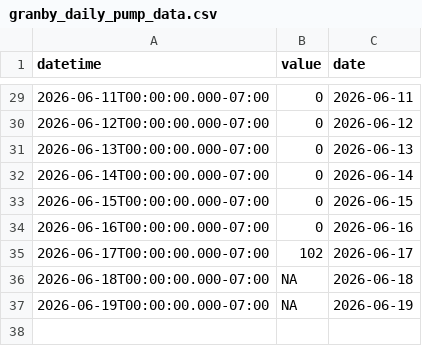
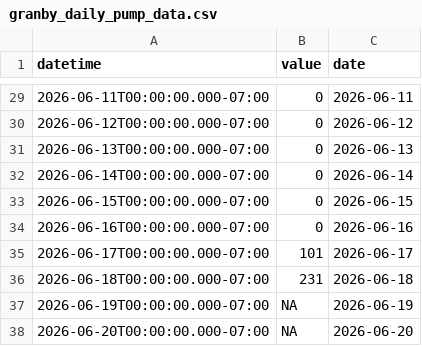
Before and after one commit to steeleb/TLS_DSS, a CSV file: data_submodule/raw_data/target_output/granby_daily_pump_data.csv, drawn as a sheet; only a part is shown, gaps mark what is left out.

```diff
--- a/data_submodule/raw_data/target_output/granby_daily_pump_data.csv
+++ b/data_submodule/raw_data/target_output/granby_daily_pump_data.csv
@@ -34,4 +34,5 @@ datetime,value,date
 2026-06-16T00:00:00.000-07:00,0,2026-06-16
-2026-06-17T00:00:00.000-07:00,102,2026-06-17
-2026-06-18T00:00:00.000-07:00,NA,2026-06-18
+2026-06-17T00:00:00.000-07:00,101,2026-06-17
+2026-06-18T00:00:00.000-07:00,231,2026-06-18
 2026-06-19T00:00:00.000-07:00,NA,2026-06-19
+2026-06-20T00:00:00.000-07:00,NA,2026-06-20
```
Also changed, not shown: data_submodule/raw_data/target_output/SM_MID_L1.csv, data_submodule/raw_data/target_output/adams_tunnel_data.csv, 6 other files.
